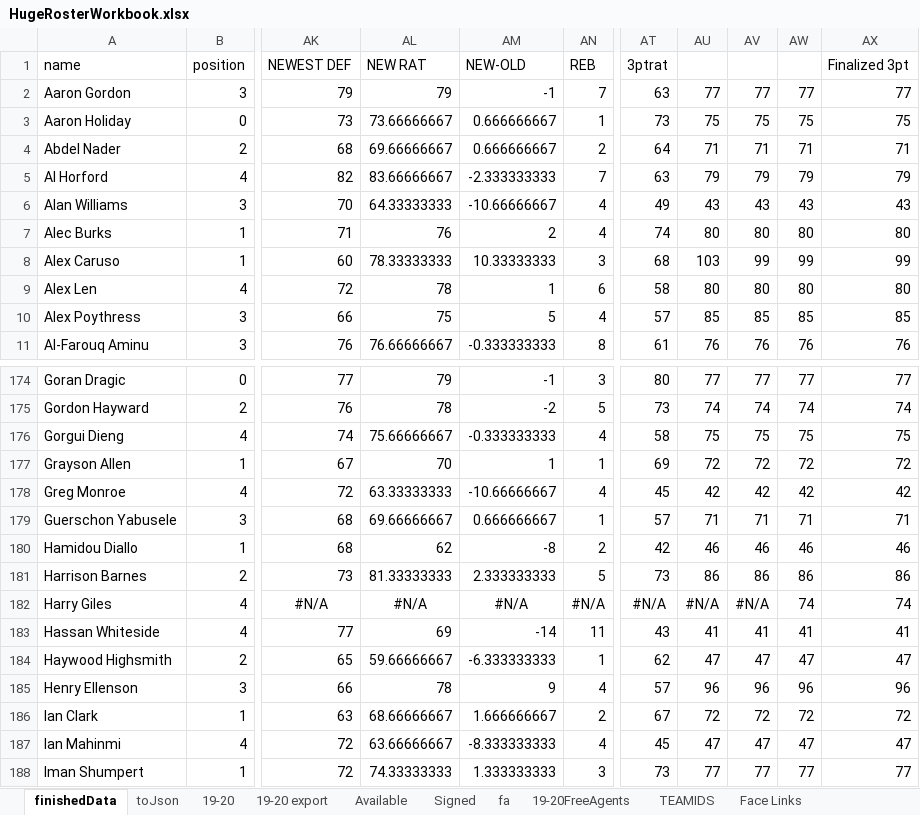
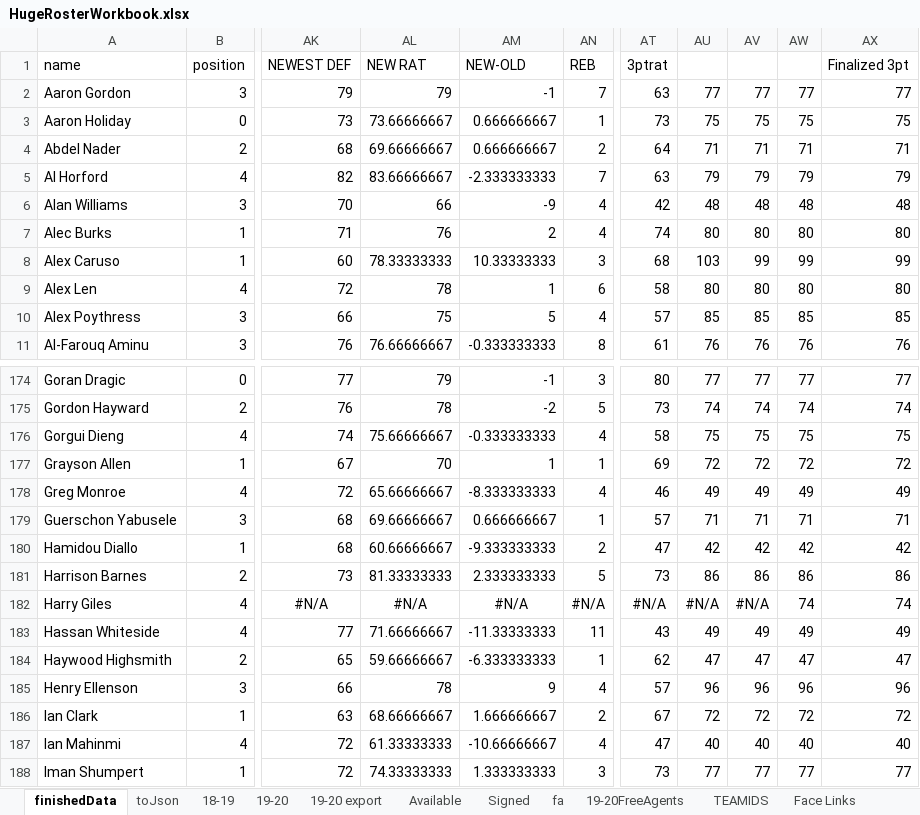
Before and after one commit to cbanfiel/Basketball-GM-2020-Rosters, an Excel workbook: HugeRosterWorkbook.xlsx, sheet finishedData, drawn as a sheet; only a part is shown, gaps mark what is left out; values as stored, in another font and other column widths than the file's, no borders; the diff covers the shown part only; the diff names each change by its address in the sheet, - before the commit and + after, or states it on an @@ line.

```diff
--- a/HugeRosterWorkbook.xlsx (sheet finishedData)
+++ b/HugeRosterWorkbook.xlsx (sheet finishedData)
-AL6 (NEW RAT): 64.33333333
+AL6 (NEW RAT): 66
-AM6 (NEW-OLD): -10.66666667
+AM6 (NEW-OLD): -9
-AT6 (3ptrat): 49
+AT6 (3ptrat): 42
-AU6: 43
+AU6: 48
-AV6: 43
+AV6: 48
-AW6: 43
+AW6: 48
-AX6 (Finalized 3pt): 43
+AX6 (Finalized 3pt): 48
-AL178 (NEW RAT): 63.33333333
+AL178 (NEW RAT): 65.66666667
-AM178 (NEW-OLD): -10.66666667
+AM178 (NEW-OLD): -8.333333333
-AT178 (3ptrat): 45
+AT178 (3ptrat): 46
-AU178: 42
+AU178: 49
-AV178: 42
+AV178: 49
-AW178: 42
+AW178: 49
-AX178 (Finalized 3pt): 42
+AX178 (Finalized 3pt): 49
-AL180 (NEW RAT): 62
+AL180 (NEW RAT): 60.66666667
-AM180 (NEW-OLD): -8
+AM180 (NEW-OLD): -9.333333333
-AT180 (3ptrat): 42
+AT180 (3ptrat): 47
-AU180: 46
+AU180: 42
-AV180: 46
+AV180: 42
-AW180: 46
+AW180: 42
-AX180 (Finalized 3pt): 46
+AX180 (Finalized 3pt): 42
-AL183 (NEW RAT): 69
+AL183 (NEW RAT): 71.66666667
-AM183 (NEW-OLD): -14
+AM183 (NEW-OLD): -11.33333333
-AU183: 41
+AU183: 49
-AV183: 41
+AV183: 49
-AW183: 41
+AW183: 49
-AX183 (Finalized 3pt): 41
+AX183 (Finalized 3pt): 49
-AL187 (NEW RAT): 63.66666667
+AL187 (NEW RAT): 61.33333333
-AM187 (NEW-OLD): -8.333333333
+AM187 (NEW-OLD): -10.66666667
-AT187 (3ptrat): 45
+AT187 (3ptrat): 47
-AU187: 47
+AU187: 40
-AV187: 47
+AV187: 40
-AW187: 47
+AW187: 40
-AX187 (Finalized 3pt): 47
+AX187 (Finalized 3pt): 40
```
Also changed, not shown: 483 edited cells elsewhere in this sheet, sheet 18-19, sheet 19-20FreeAgents, sheet 19-20 export, other sheet tabs, 6 other files.
